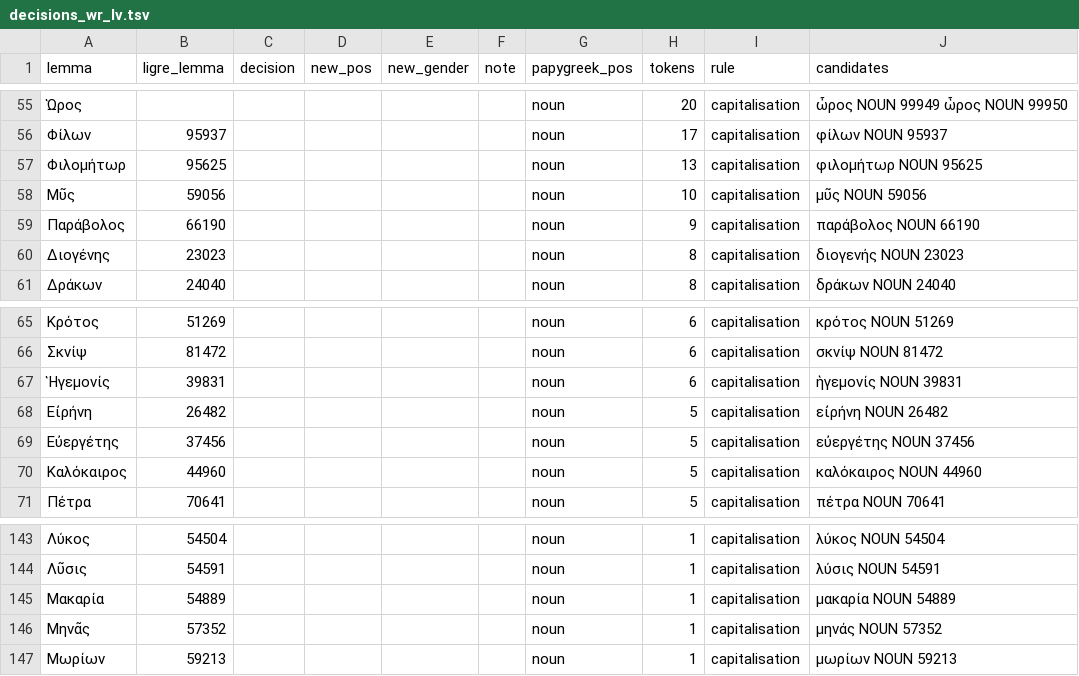
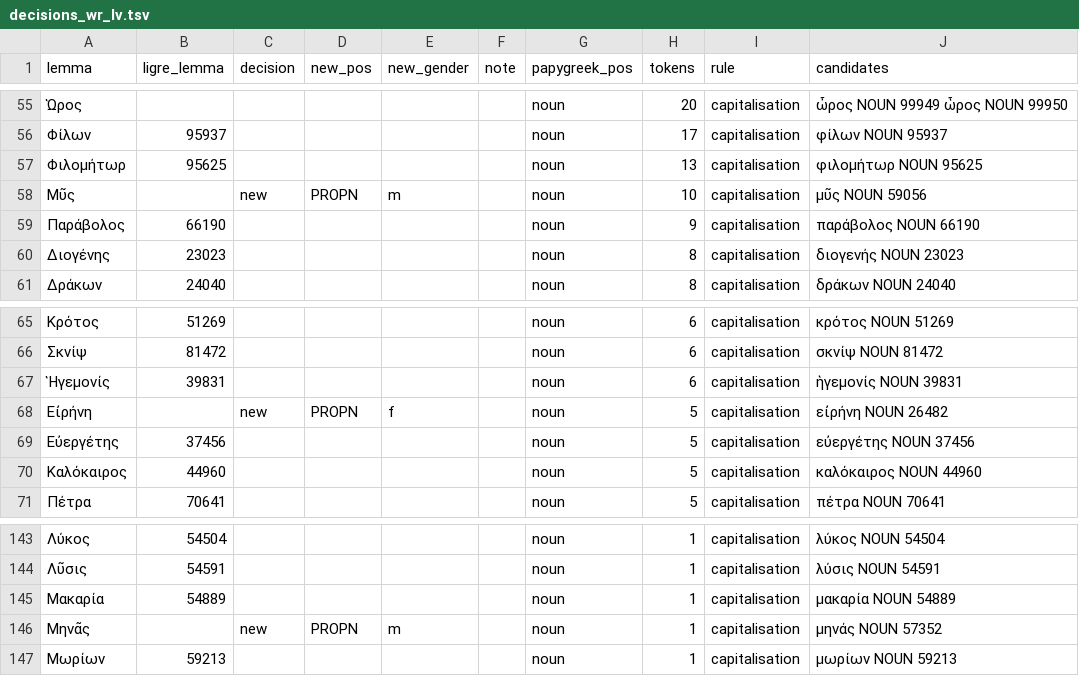
Before and after one commit to ligre-lod/papygreek, a TSV file: review/decisions_wr_lv.tsv, drawn as a sheet; only a part is shown, gaps mark what is left out; the diff names each change by its address in the sheet, - before the commit and + after, or states it on an @@ line.

```diff
--- a/review/decisions_wr_lv.tsv
+++ b/review/decisions_wr_lv.tsv
-B58 (ligre_lemma): 59056
+B58 (ligre_lemma): (empty)
-C58 (decision): (empty)
+C58 (decision): new
-D58 (new_pos): (empty)
+D58 (new_pos): PROPN
-E58 (new_gender): (empty)
+E58 (new_gender): m
-B68 (ligre_lemma): 26482
+B68 (ligre_lemma): (empty)
-C68 (decision): (empty)
+C68 (decision): new
-D68 (new_pos): (empty)
+D68 (new_pos): PROPN
-E68 (new_gender): (empty)
+E68 (new_gender): f
-B146 (ligre_lemma): 57352
+B146 (ligre_lemma): (empty)
-C146 (decision): (empty)
+C146 (decision): new
-D146 (new_pos): (empty)
+D146 (new_pos): PROPN
-E146 (new_gender): (empty)
+E146 (new_gender): m
```
Also changed, not shown: 3 other files.
